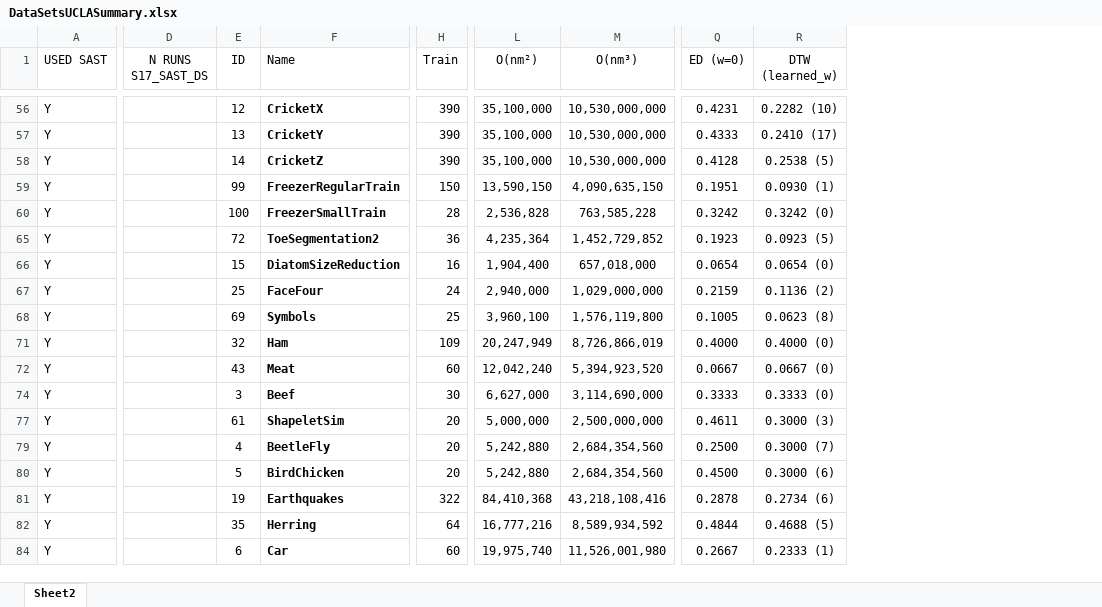
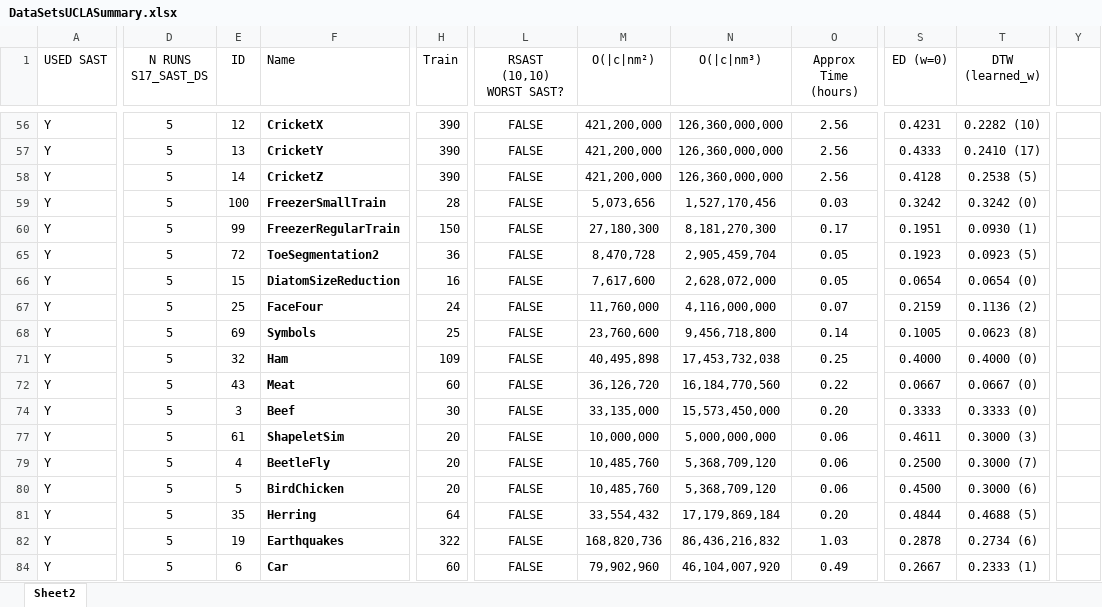
Before and after one commit to nirojasva/rsast_cluster, an Excel workbook: ExperimentationRSAST/DataSetsUCLASummary.xlsx, sheet Sheet2, drawn as a sheet; only a part is shown, gaps mark what is left out; values as stored, in another font and other column widths than the file's, no borders; charts and pictures and conditional formats not drawn; removed rows and columns are numbered as before the commit, all else as after; rows hold the shown columns only; the diff covers the shown part only; the diff names each change by its address in the sheet, - before the commit and + after, or states it on an @@ line.

```diff
--- a/ExperimentationRSAST/DataSetsUCLASummary.xlsx (sheet Sheet2)
+++ b/ExperimentationRSAST/DataSetsUCLASummary.xlsx (sheet Sheet2)
-column L (O(nm²)), rows 56-80: 35,100,000 | 35,100,000 | 35,100,000 | 13,590,150 | 2,536,828 | 4,235,364 | 1,904,400 | 2,940,000 | 3,960,100 | 20,247,949 | 12,042,240 | 6,627,000 | 5,000,000 | 5,242,880 | 5,242,880; rows 82-84: 16,777,216 | 19,975,740
-column M (O(nm³)), rows 56-80: 10,530,000,000 | 10,530,000,000 | 10,530,000,000 | 4,090,635,150 | 763,585,228 | 1,452,729,852 | 657,018,000 | 1,029,000,000 | 1,576,119,800 | 8,726,866,019 | 5,394,923,520 | 3,114,690,000 | 2,500,000,000 | 2,684,354,560 | 2,684,354,560; rows 82-84: 8,589,934,592 | 11,526,001,980
+column L (RSAST (10,10) WORST SAST?), rows 56-81: all FALSE; row 84: FALSE
+column M (O(|c|nm²)), rows 56-81: 421,200,000 | 421,200,000 | 421,200,000 | 5,073,656 | 27,180,300 | 8,470,728 | 7,617,600 | 11,760,000 | 23,760,600 | 40,495,898 | 36,126,720 | 33,135,000 | 10,000,000 | 10,485,760 | 10,485,760 | 33,554,432; row 84: 79,902,960
+column N (O(|c|nm³)), rows 56-81: 126,360,000,000 | 126,360,000,000 | 126,360,000,000 | 1,527,170,456 | 8,181,270,300 | 2,905,459,704 | 2,628,072,000 | 4,116,000,000 | 9,456,718,800 | 17,453,732,038 | 16,184,770,560 | 15,573,450,000 | 5,000,000,000 | 5,368,709,120 | 5,368,709,120 | 17,179,869,184; row 84: 46,104,007,920
+column O (Approx Time (hours)), rows 56-81: 2.56 | 2.56 | 2.56 | 0.03 | 0.17 | 0.05 | 0.05 | 0.07 | 0.14 | 0.25 | 0.22 | 0.20 | 0.06 | 0.06 | 0.06 | 0.20; row 84: 0.49
+column Y, empty
-D56:D60 (N RUNS S17_SAST_DS): (empty)
+D56:D60 (N RUNS S17_SAST_DS): 5
-E59 (ID): 99
+E59 (ID): 100
-F59 (Name): FreezerRegularTrain
+F59 (Name): FreezerSmallTrain
-H59 (Train): 150
+H59 (Train): 28
-S59 (ED (w=0)): 0.1951
+S59 (ED (w=0)): 0.3242
-T59 (DTW (learned_w)): 0.0930 (1)
+T59 (DTW (learned_w)): 0.3242 (0)
-E60 (ID): 100
+E60 (ID): 99
-F60 (Name): FreezerSmallTrain
+F60 (Name): FreezerRegularTrain
-H60 (Train): 28
+H60 (Train): 150
-S60 (ED (w=0)): 0.3242
+S60 (ED (w=0)): 0.1951
-T60 (DTW (learned_w)): 0.3242 (0)
+T60 (DTW (learned_w)): 0.0930 (1)
-D65:D68 (N RUNS S17_SAST_DS): (empty)
+D65:D68 (N RUNS S17_SAST_DS): 5
-D71:D72 (N RUNS S17_SAST_DS): (empty)
+D71:D72 (N RUNS S17_SAST_DS): 5
-D74 (N RUNS S17_SAST_DS): (empty)
+D74 (N RUNS S17_SAST_DS): 5
-D77 (N RUNS S17_SAST_DS): (empty)
+D77 (N RUNS S17_SAST_DS): 5
-D79:D80 (N RUNS S17_SAST_DS): (empty)
+D79:D80 (N RUNS S17_SAST_DS): 5
-row 81: Y |  | 19 | Earthquakes | 322 | 84,410,368 | 43,218,108,416 | 0.2878 | 0.2734 (6)
-D81 (N RUNS S17_SAST_DS): (empty)
+D81 (N RUNS S17_SAST_DS): 5
+row 82: Y | 5 | 19 | Earthquakes | 322 | FALSE | 168,820,736 | 86,436,216,832 | 1.03 | 0.2878 | 0.2734 (6)
-D84 (N RUNS S17_SAST_DS): (empty)
+D84 (N RUNS S17_SAST_DS): 5
```
Also changed, not shown: 3 added rows, 3 removed rows, 9 moved rows and 22 edited cells elsewhere in this sheet, formulas that keep their value, hidden cells, 3 other files.
